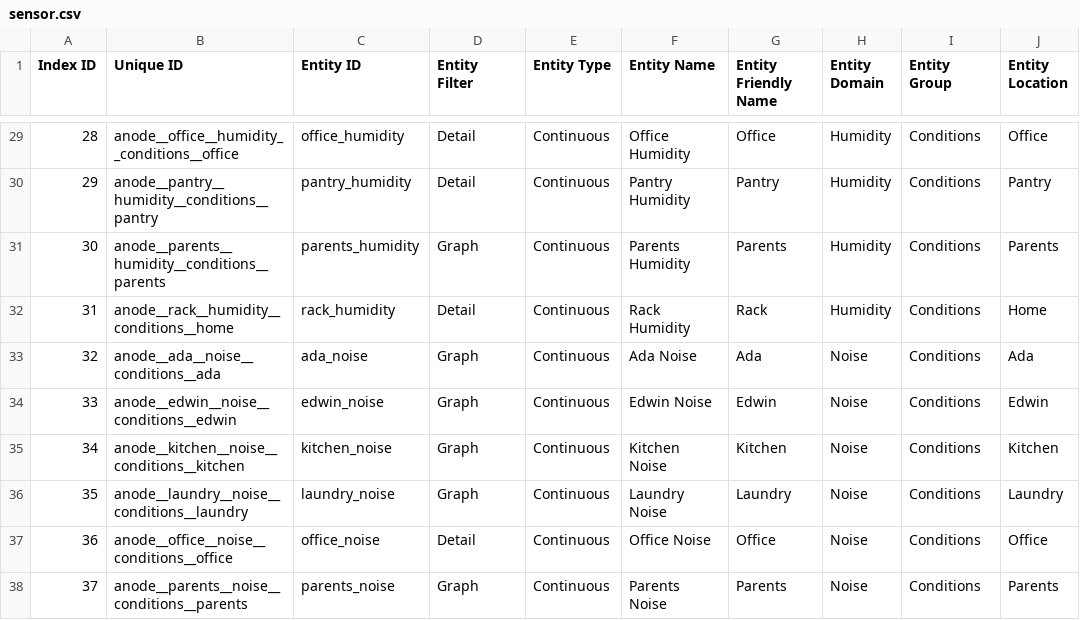
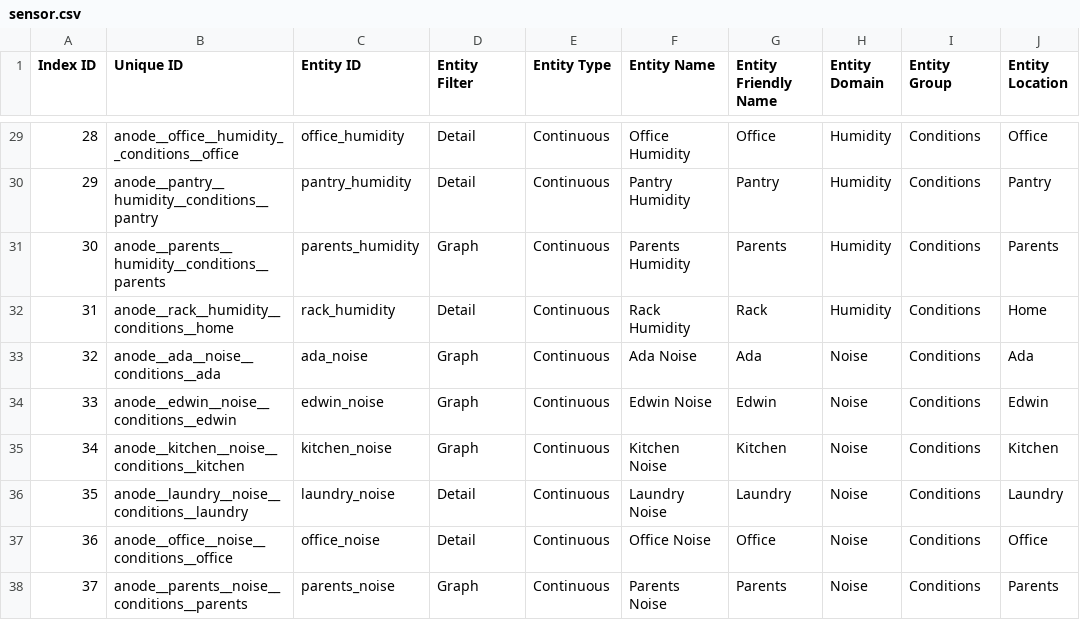
Before and after one commit to ggear/asystem, a CSV file: macmini-liz/anode/src/main/resources/metadata/sensor.csv, drawn as a sheet; only a part is shown, gaps mark what is left out; the diff names each change by its address in the sheet, - before the commit and + after, or states it on an @@ line.

```diff
--- a/macmini-liz/anode/src/main/resources/metadata/sensor.csv
+++ b/macmini-liz/anode/src/main/resources/metadata/sensor.csv
-D36 (Entity Filter): Graph
+D36 (Entity Filter): Detail
```
Also changed, not shown: 4 other files.
